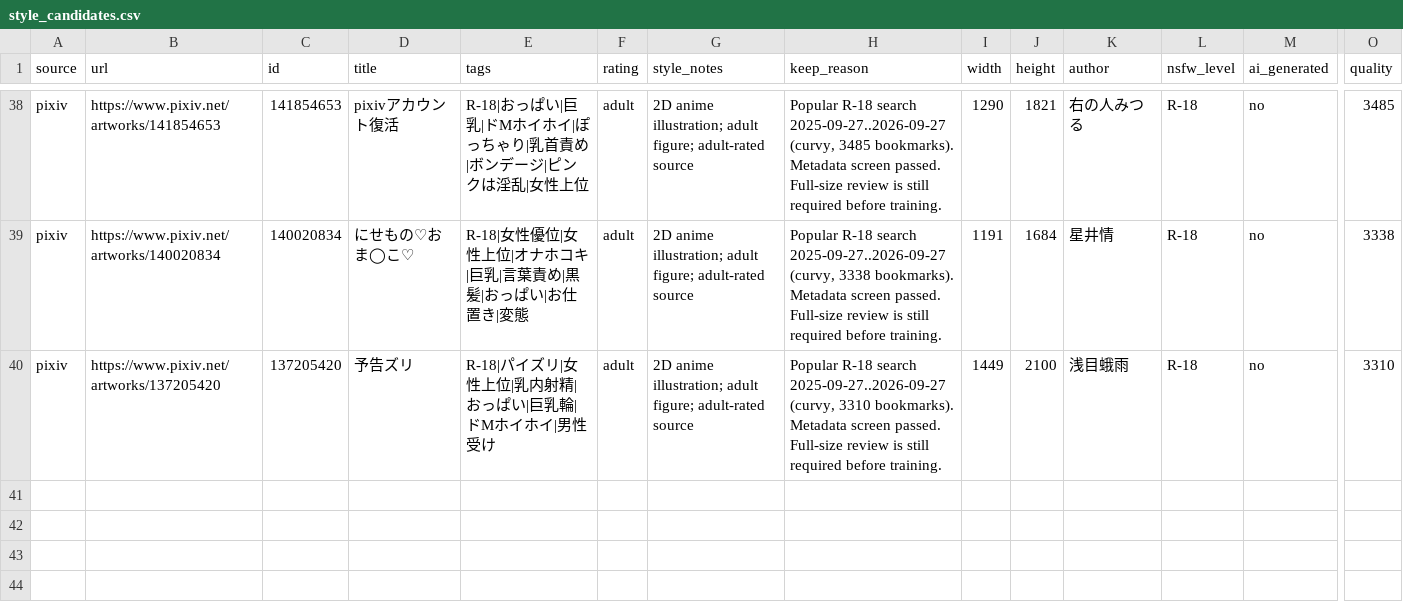
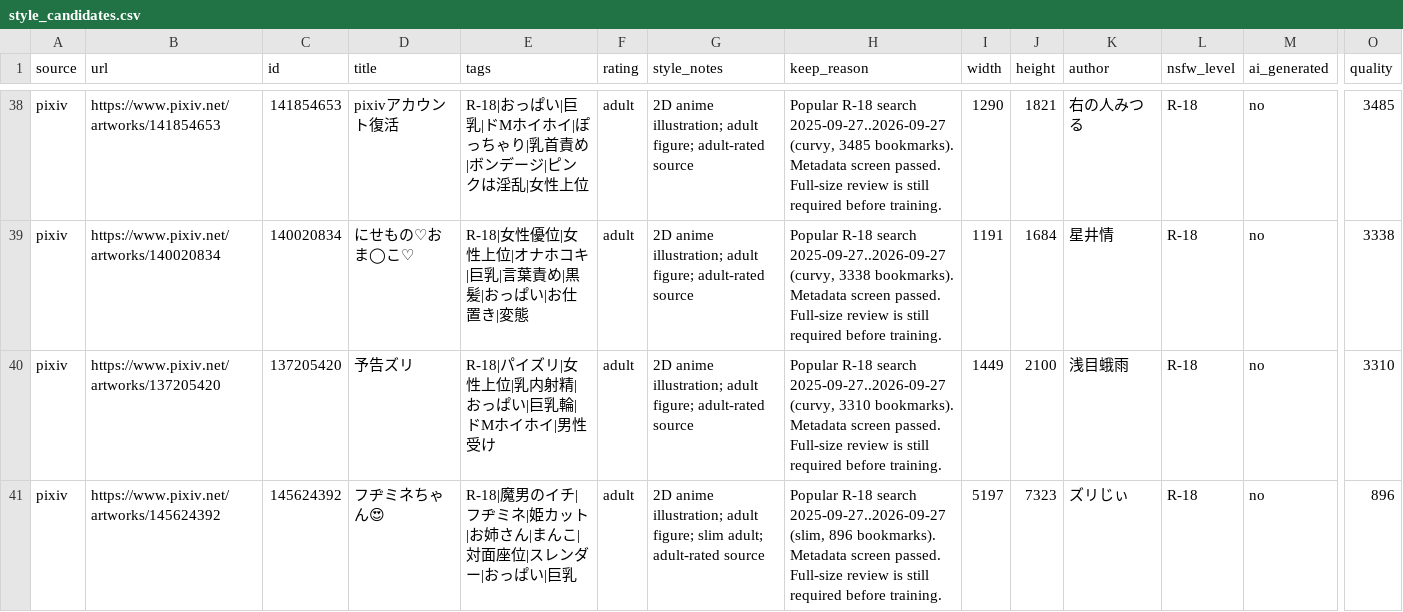
Before and after one commit to Nopsil/metaverse-assets, a CSV file: datasets/qwen21-anime-style/catalog/style_candidates.csv, drawn as a sheet; only a part is shown, gaps mark what is left out; rows hold the shown columns only; the diff names each change by its address in the sheet, - before the commit and + after, or states it on an @@ line.

```diff
--- a/datasets/qwen21-anime-style/catalog/style_candidates.csv
+++ b/datasets/qwen21-anime-style/catalog/style_candidates.csv
+row 41: pixiv | https://www.pixiv.net/artworks/145624392 | 145624392 | フヂミネちゃん😍 | R-18|魔男のイチ|フヂミネ|姫カット|お姉さん|まんこ|対面座位|スレンダー|おっぱい|巨乳 | adult | 2D anime illustration; adult figure; slim adult; adult-rated source | Popular R-18 search 2025-09-27..2026-09-27 (slim, 896 bookmarks). Metadata screen passed. Full-size review is still required before training. | 5197 | 7323 | ズリじぃ | R-18 | no | 896
```
Also changed, not shown: 1 other file.
